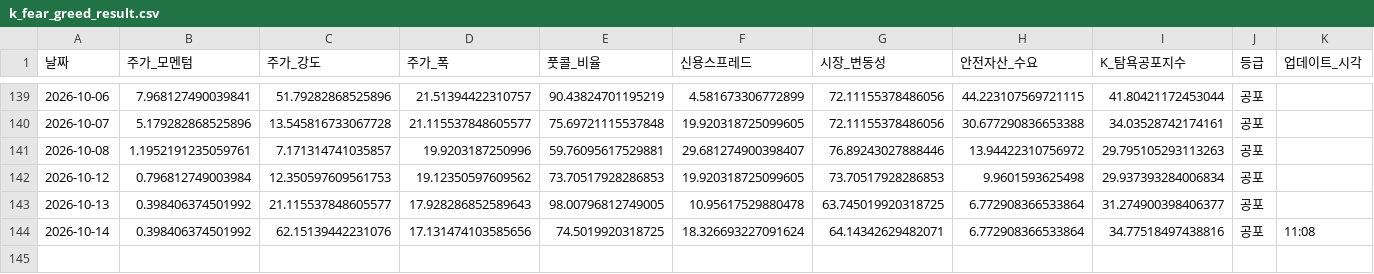
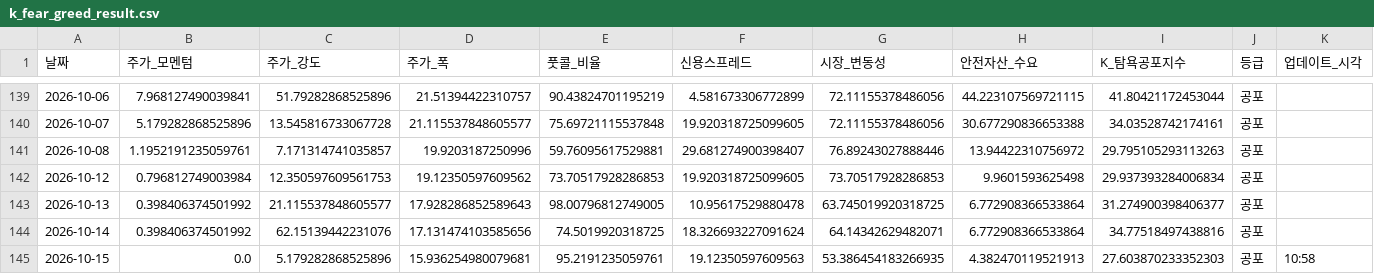
Before and after one commit to hhhpophhh-dot/k-fear-greed-index, a CSV file: k_fear_greed_result.csv, drawn as a sheet; only a part is shown, gaps mark what is left out; rows hold the shown columns only; the diff names each change by its address in the sheet, - before the commit and + after, or states it on an @@ line.

```diff
--- a/k_fear_greed_result.csv
+++ b/k_fear_greed_result.csv
-K144 (업데이트_시각): 11:08
+K144 (업데이트_시각): (empty)
+row 145: 2026-10-15 | 0.0 | 5.179282868525896 | 15.936254980079681 | 95.2191235059761 | 19.12350597609563 | 53.386454183266935 | 4.382470119521913 | 27.603870233352303 | 공포 | 10:58
```
Also changed, not shown: k_fear_greed_result_k100.csv.
